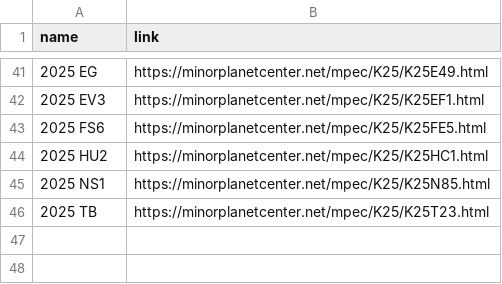
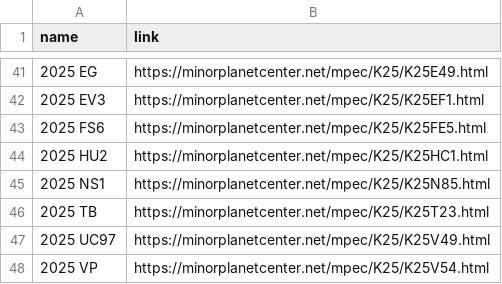
Before and after one commit to Yogesh-wagha/portfolio, a CSV file: data/mpec_circulars.csv, drawn as a sheet; only a part is shown, gaps mark what is left out; the diff names each change by its address in the sheet, - before the commit and + after, or states it on an @@ line.

```diff
--- a/data/mpec_circulars.csv
+++ b/data/mpec_circulars.csv
+row 47: 2025 UC97 | https://minorplanetcenter.net/mpec/K25/K25V49.html
+row 48: 2025 VP | https://minorplanetcenter.net/mpec/K25/K25V54.html
```
Also changed, not shown: 5 other files.
